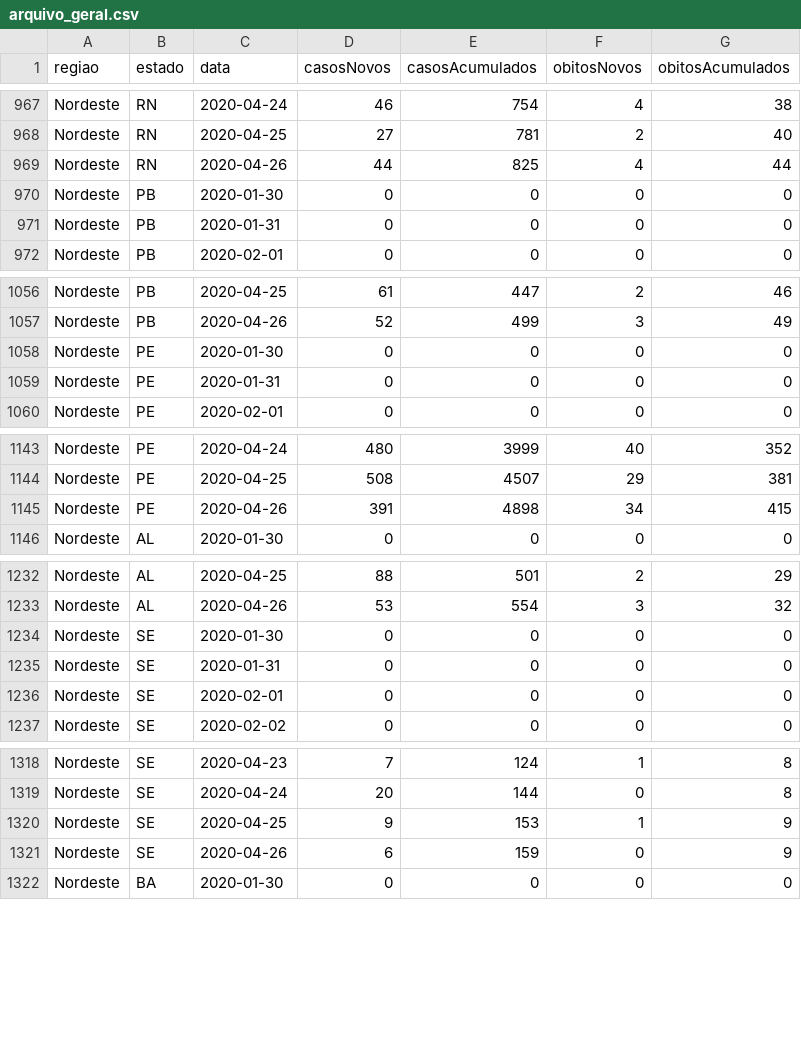
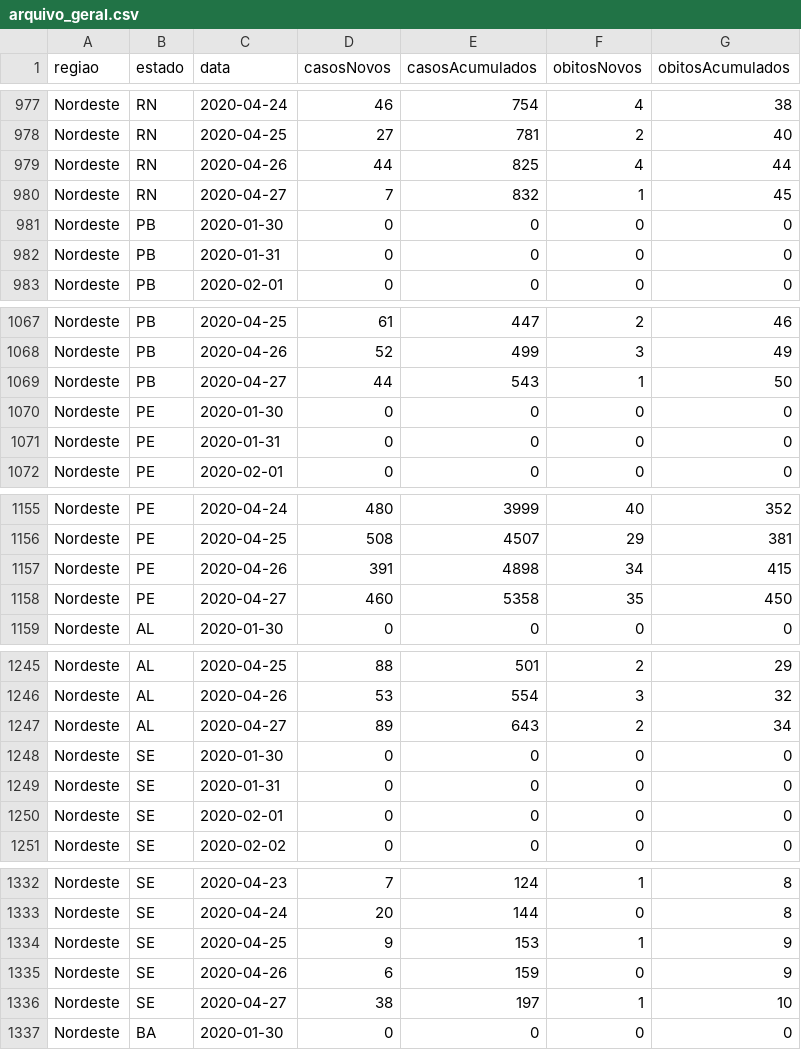
Before and after one commit to mralbu/coronavirusbrazil, a CSV file: data-raw/arquivo_geral.csv, drawn as a sheet; only a part is shown, gaps mark what is left out; the diff covers the shown part only; the diff names each change by its address in the sheet, - before the commit and + after, or states it on an @@ line.

```diff
--- a/data-raw/arquivo_geral.csv
+++ b/data-raw/arquivo_geral.csv
+row 980: Nordeste | RN | 2020-04-27 | 7 | 832 | 1 | 45
+row 1069: Nordeste | PB | 2020-04-27 | 44 | 543 | 1 | 50
+row 1158: Nordeste | PE | 2020-04-27 | 460 | 5358 | 35 | 450
+row 1247: Nordeste | AL | 2020-04-27 | 89 | 643 | 2 | 34
+row 1336: Nordeste | SE | 2020-04-27 | 38 | 197 | 1 | 10
```
Also changed, not shown: 22 added rows elsewhere in this file, data-raw/coronavirus_br.csv, data-raw/coronavirus_states.csv, 16 other files.
